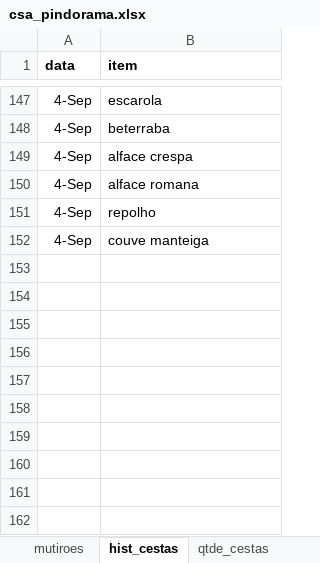
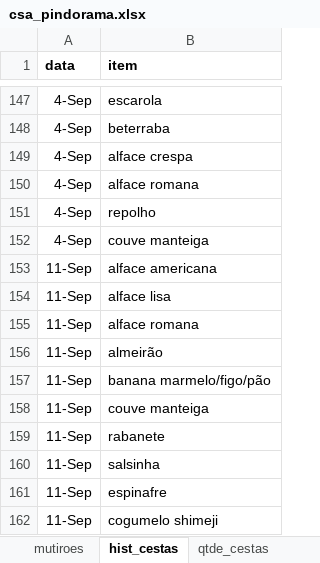
Before and after one commit to renato-favarin/web_app_CSA, an Excel workbook: data/csa_pindorama.xlsx, sheet hist_cestas, drawn as a sheet; only a part is shown, gaps mark what is left out; values as stored, in another font and other column widths than the file's, no borders; the diff names each change by its address in the sheet, - before the commit and + after, or states it on an @@ line.

Commit message:
upd da base pelo dsk

```diff
--- a/data/csa_pindorama.xlsx (sheet hist_cestas)
+++ b/data/csa_pindorama.xlsx (sheet hist_cestas)
+row 153: 11-Sep | alface americana
+row 154: 11-Sep | alface lisa
+row 155: 11-Sep | alface romana
+row 156: 11-Sep | almeirão
+row 157: 11-Sep | banana marmelo/figo/pão
+row 158: 11-Sep | couve manteiga
+row 159: 11-Sep | rabanete
+row 160: 11-Sep | salsinha
+row 161: 11-Sep | espinafre
+row 162: 11-Sep | cogumelo shimeji
```
Also changed, not shown: sheet produtos, sheet busca_cesta, sheet hist_plantios.
